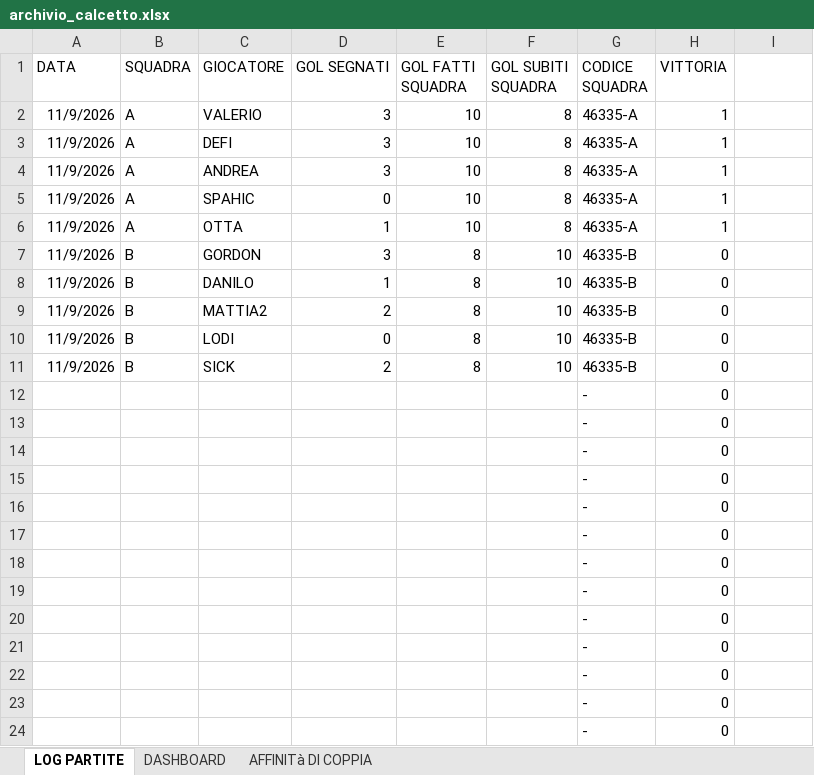
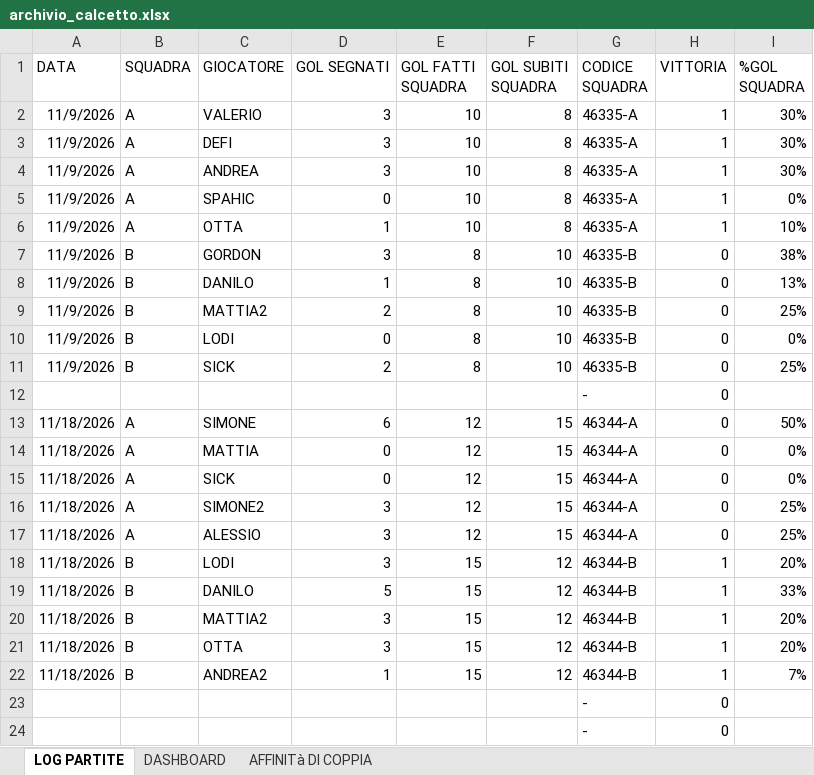
Before and after one commit to Andreius04/5aside_stats, an Excel workbook: archivio_calcetto.xlsx, sheet LOG PARTITE, drawn as a sheet; only a part is shown; values as stored, in another font and other column widths than the file's, no borders; removed rows and columns are numbered as before the commit, all else as after; the diff names each change by its address in the sheet, - before the commit and + after, or states it on an @@ line.

```diff
--- a/archivio_calcetto.xlsx (sheet LOG PARTITE)
+++ b/archivio_calcetto.xlsx (sheet LOG PARTITE)
-I1: (empty)
+I1: %GOL SQUADRA
-I2:I4 (%GOL SQUADRA): (empty)
+I2:I4 (%GOL SQUADRA): 30%
-I5 (%GOL SQUADRA): (empty)
+I5 (%GOL SQUADRA): 0%
-I6 (%GOL SQUADRA): (empty)
+I6 (%GOL SQUADRA): 10%
-I7 (%GOL SQUADRA): (empty)
+I7 (%GOL SQUADRA): 38%
-I8 (%GOL SQUADRA): (empty)
+I8 (%GOL SQUADRA): 13%
-I9 (%GOL SQUADRA): (empty)
+I9 (%GOL SQUADRA): 25%
-I10 (%GOL SQUADRA): (empty)
+I10 (%GOL SQUADRA): 0%
-I11 (%GOL SQUADRA): (empty)
+I11 (%GOL SQUADRA): 25%
-row 13:  |  |  |  |  |  | - | 0
-row 14:  |  |  |  |  |  | - | 0
-row 15:  |  |  |  |  |  | - | 0
-row 16:  |  |  |  |  |  | - | 0
-row 17:  |  |  |  |  |  | - | 0
-row 18:  |  |  |  |  |  | - | 0
-row 19:  |  |  |  |  |  | - | 0
-row 20:  |  |  |  |  |  | - | 0
-row 21:  |  |  |  |  |  | - | 0
-row 22:  |  |  |  |  |  | - | 0
+row 13: 11/18/2026 | A | SIMONE | 6 | 12 | 15 | 46344-A | 0 | 50%
+row 14: 11/18/2026 | A | MATTIA | 0 | 12 | 15 | 46344-A | 0 | 0%
+row 15: 11/18/2026 | A | SICK | 0 | 12 | 15 | 46344-A | 0 | 0%
+row 16: 11/18/2026 | A | SIMONE2 | 3 | 12 | 15 | 46344-A | 0 | 25%
+row 17: 11/18/2026 | A | ALESSIO | 3 | 12 | 15 | 46344-A | 0 | 25%
+row 18: 11/18/2026 | B | LODI | 3 | 15 | 12 | 46344-B | 1 | 20%
+row 19: 11/18/2026 | B | DANILO | 5 | 15 | 12 | 46344-B | 1 | 33%
+row 20: 11/18/2026 | B | MATTIA2 | 3 | 15 | 12 | 46344-B | 1 | 20%
+row 21: 11/18/2026 | B | OTTA | 3 | 15 | 12 | 46344-B | 1 | 20%
+row 22: 11/18/2026 | B | ANDREA2 | 1 | 15 | 12 | 46344-B | 1 | 7%
```
Also changed, not shown: sheet DASHBOARD, formulas that keep their value.
